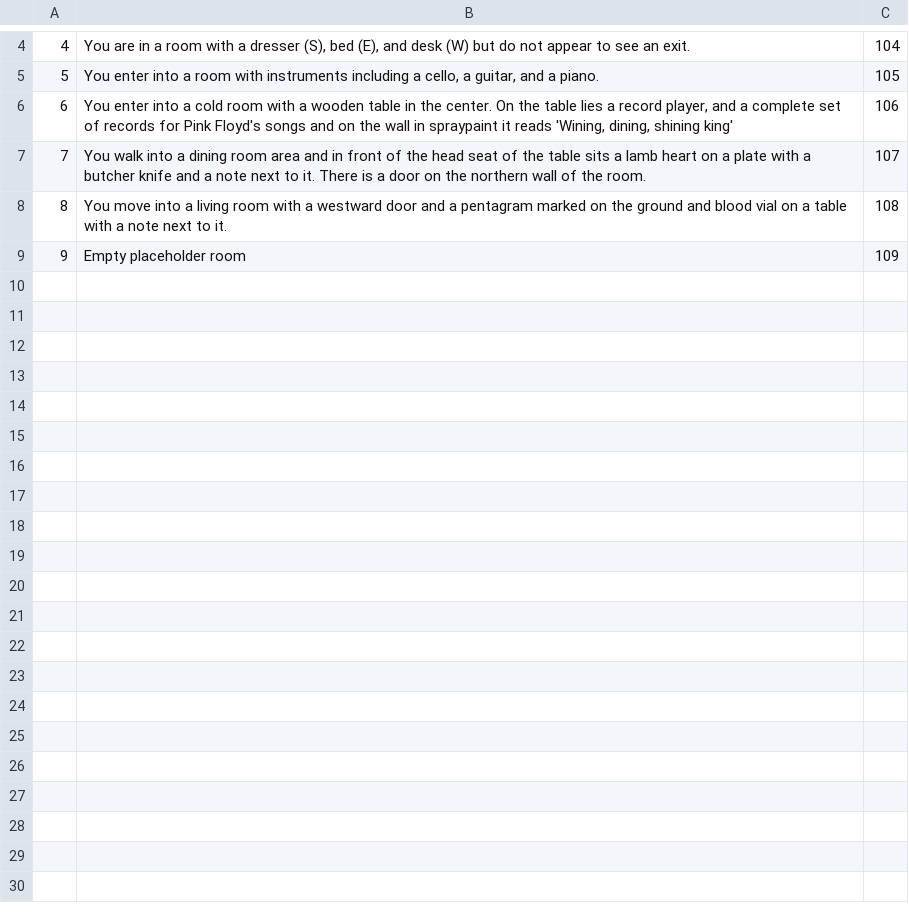
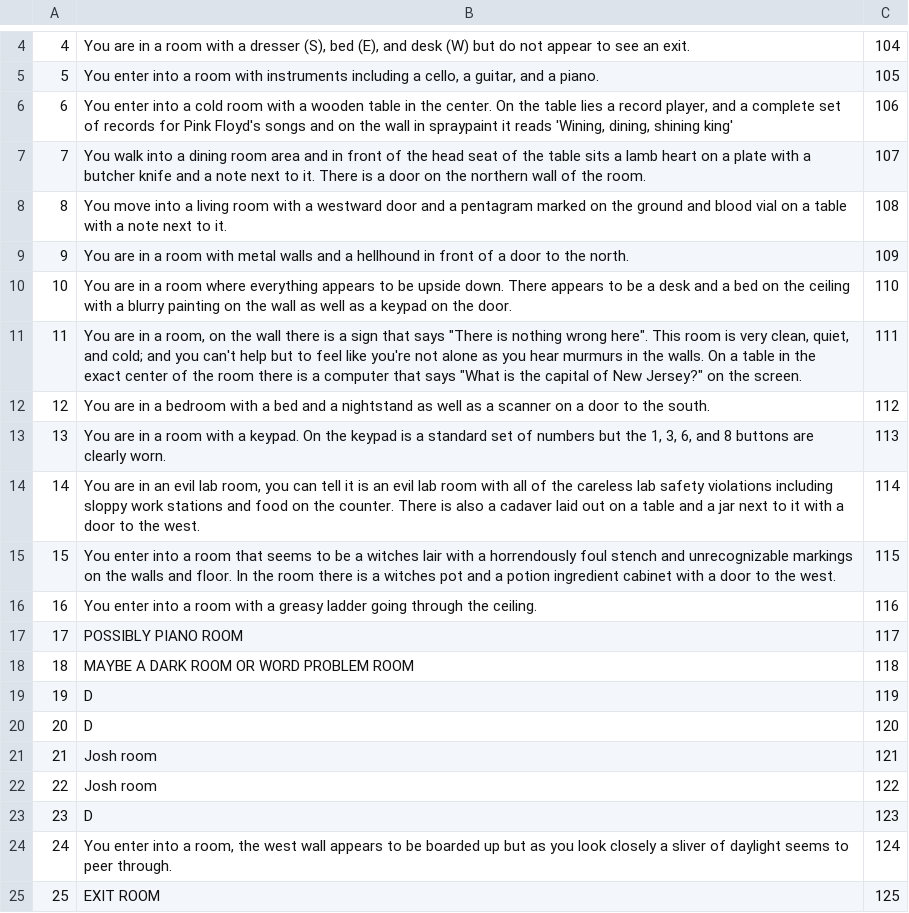
Before and after one commit to ericjohns55/TextBasedAdventure, a CSV file: tbag/src/persist/rooms.csv, drawn as a sheet; only a part is shown, gaps mark what is left out.

Commit message:
Worked on rooms 9 through 14.
Transition from 8 to 9 is ugly for right now and 9 doesn't reach all the scenarios yet. Still need to implement scanner and cadaver puzzle as well.

```diff
--- a/tbag/src/persist/rooms.csv
+++ b/tbag/src/persist/rooms.csv
@@ -8,2 +8,18 @@
 8|You move into a living room with a westward door and a pentagram marked on the ground and blood vial on a table with a note next to it.|108
-9|Empty placeholder room|109
+9|You are in a room with metal walls and a hellhound in front of a door to the north.|109
+10|You are in a room where everything appears to be upside down. There appears to be a desk and a bed on the ceiling with a blurry painting on the wall as well as a keypad on the door.|110
+11|You are in a room, on the wall there is a sign that says "There is nothing wrong here". This room is very clean, quiet, and cold; and you can't help but to feel like you're not alone as you hear murmurs in the walls. On a table in the exact center of the room there is a computer that says "What is the capital of New Jersey?" on the screen.|111
+12|You are in a bedroom with a bed and a nightstand as well as a scanner on a door to the south.|112
+13|You are in a room with a keypad. On the keypad is a standard set of numbers but the 1, 3, 6, and 8 buttons are clearly worn.|113
+14|You are in an evil lab room, you can tell it is an evil lab room with all of the careless lab safety violations including sloppy work stations and food on the counter. There is also a cadaver laid out on a table and a jar next to it with a door to the west.|114
+15|You enter into a room that seems to be a witches lair with a horrendously foul stench and unrecognizable markings on the walls and floor. In the room there is a witches pot and a potion ingredient cabinet with a door to the west.|115
+16|You enter into a room with a greasy ladder going through the ceiling.|116
+17|POSSIBLY PIANO ROOM|117
+18|MAYBE A DARK ROOM OR WORD PROBLEM ROOM|118
+19|D|119
+20|D|120
+21|Josh room|121
+22|Josh room|122
+23|D|123
+24|You enter into a room, the west wall appears to be boarded up but as you look closely a sliver of daylight seems to peer through.|124
+25|EXIT ROOM|125
```
Also changed, not shown: tbag/src/persist/items.csv, tbag/src/persist/playableObjects.csv, 18 other files.
